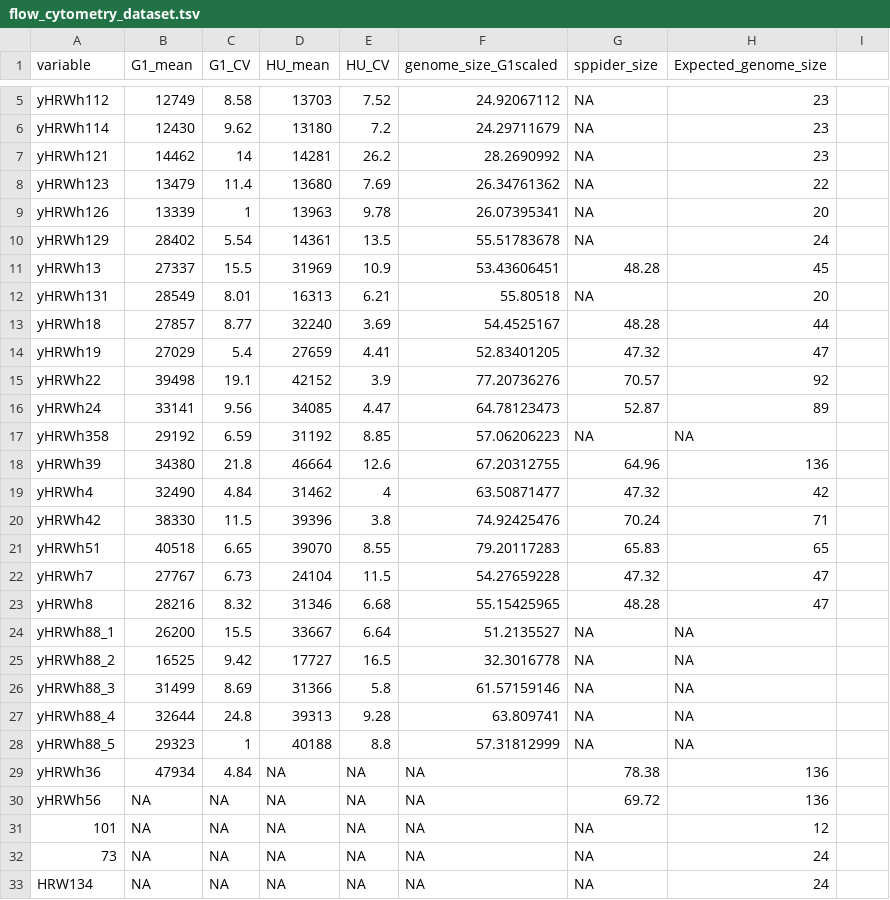
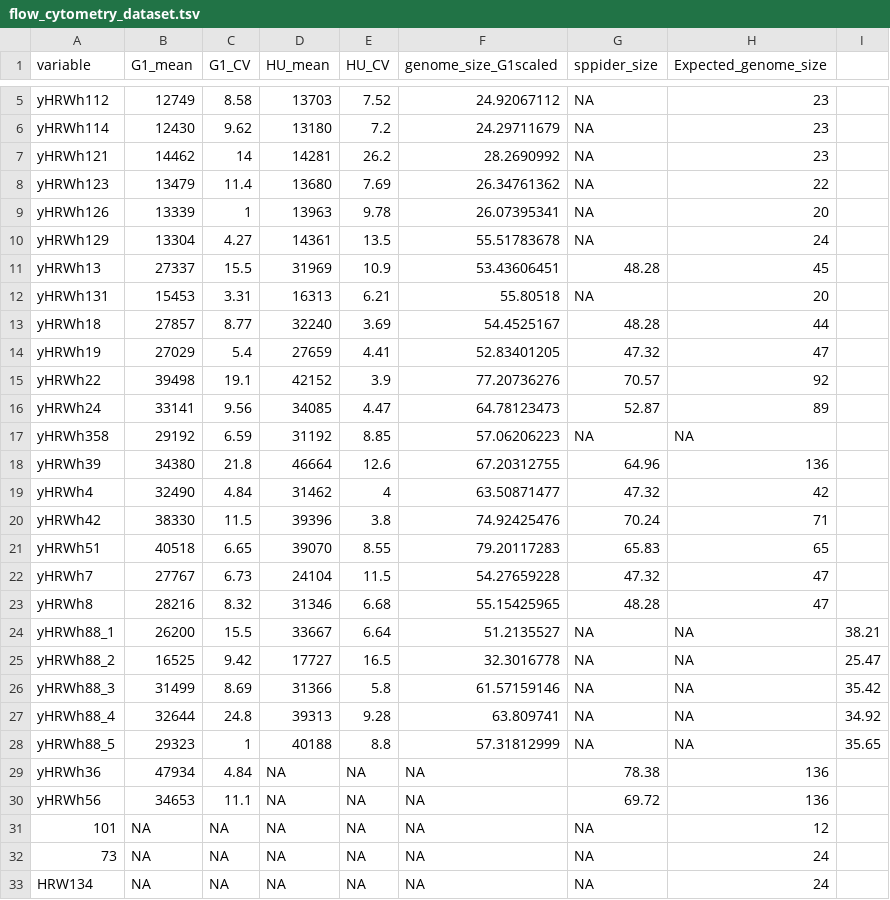
Before and after one commit to KatieFish/HYPR_Cytometry_Microscopy, a TSV file: flow_cytometry_dataset.tsv, drawn as a sheet; only a part is shown, gaps mark what is left out; the diff names each change by its address in the sheet, - before the commit and + after, or states it on an @@ line.

Commit message:
Added data for 56 and corrected data for 129 and 131

```diff
--- a/flow_cytometry_dataset.tsv
+++ b/flow_cytometry_dataset.tsv
-B10 (G1_mean): 28402
+B10 (G1_mean): 13304
-C10 (G1_CV): 5.54
+C10 (G1_CV): 4.27
-B12 (G1_mean): 28549
+B12 (G1_mean): 15453
-C12 (G1_CV): 8.01
+C12 (G1_CV): 3.31
-I24: (empty)
+I24: 38.21
-I25: (empty)
+I25: 25.47
-I26: (empty)
+I26: 35.42
-I27: (empty)
+I27: 34.92
-I28: (empty)
+I28: 35.65
-B30 (G1_mean): NA
+B30 (G1_mean): 34653
-C30 (G1_CV): NA
+C30 (G1_CV): 11.1
```
